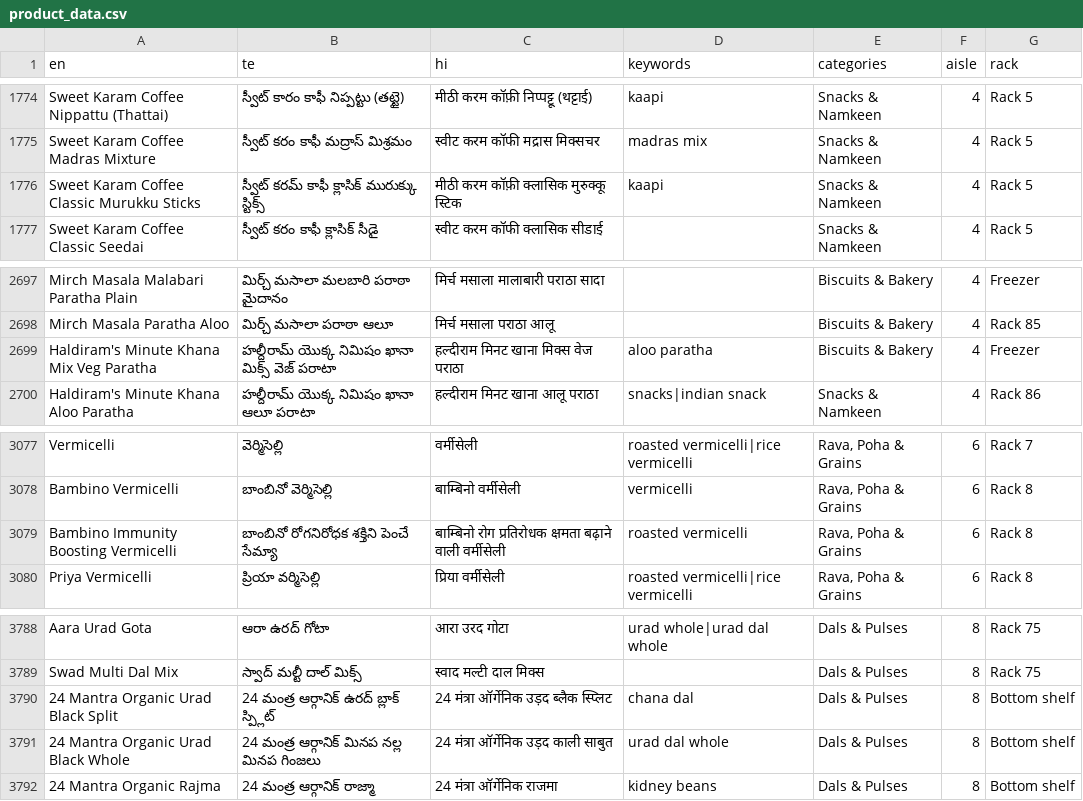
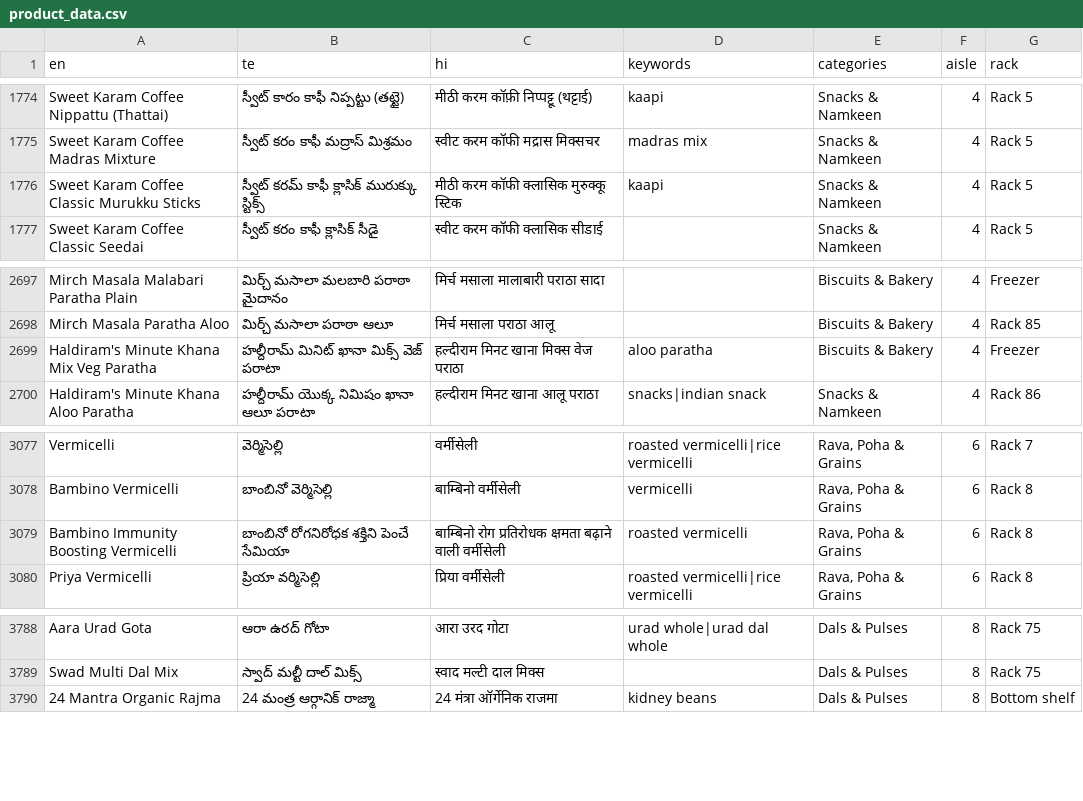
Before and after one commit to vajrang-b/bharatbazar, a CSV file: docs/json/product_data.csv (was docs/product_data.csv), drawn as a sheet; only a part is shown, gaps mark what is left out.

```diff
--- a/docs/product_data.csv
+++ b/docs/json/product_data.csv
@@ -1775,3 +1775,3 @@ Sweet Karam Coffee Nippattu (Thattai),స్వీట్ కారం కాఫ
 Sweet Karam Coffee Madras Mixture,స్వీట్ కరం కాఫీ మద్రాస్ మిశ్రమం,स्वीट करम कॉफी मद्रास मिक्सचर,madras mix,Snacks & Namkeen,4,Rack 5
-Sweet Karam Coffee Classic Murukku Sticks,స్వీట్ కరమ్ కాఫీ క్లాసిక్ మురుక్కు స్టిక్స్,मीठी करम कॉफ़ी क्लासिक मुरुक्कू स्टिक,kaapi,Snacks & Namkeen,4,Rack 5
+Sweet Karam Coffee Classic Murukku Sticks,స్వీట్ కరమ్ కాఫీ క్లాసిక్ మురుక్కు స్టిక్స్,मीठी करम कॉफी क्लासिक मुरुक्कू स्टिक,kaapi,Snacks & Namkeen,4,Rack 5
 Sweet Karam Coffee Classic Seedai,స్వీట్ కరం కాఫీ క్లాసిక్ సీడై,स्वीट करम कॉफी क्लासिक सीडाई,,Snacks & Namkeen,4,Rack 5
@@ -2698,3 +2698,3 @@ Mirch Masala Malabari Paratha Plain,మిర్చ్ మసాలా మలబ
 Mirch Masala Paratha Aloo,మిర్చ్ మసాలా పరాఠా ఆలూ,मिर्च मसाला पराठा आलू,,Biscuits & Bakery,4,Rack 85
-Haldiram's Minute Khana Mix Veg Paratha,హల్దీరామ్ యొక్క నిమిషం ఖానా మిక్స్ వెజ్ పరాటా,हल्दीराम मिनट खाना मिक्स वेज पराठा,aloo paratha,Biscuits & Bakery,4,Freezer
+Haldiram's Minute Khana Mix Veg Paratha,హల్దీరామ్ మినిట్ ఖానా మిక్స్ వెజ్ పరాటా,हल्दीराम मिनट खाना मिक्स वेज पराठा,aloo paratha,Biscuits & Bakery,4,Freezer
 Haldiram's Minute Khana Aloo Paratha,హల్దీరామ్ యొక్క నిమిషం ఖానా ఆలూ పరాటా,हल्दीराम मिनट खाना आलू पराठा,snacks|indian snack,Snacks & Namkeen,4,Rack 86
@@ -3078,3 +3078,3 @@ Vermicelli,వెర్మిసెల్లి,वर्मीसेली,roas
 Bambino Vermicelli,బాంబినో వెర్మిసెల్లి,बाम्बिनो वर्मीसेली,vermicelli,"Rava, Poha & Grains",6,Rack 8
-Bambino Immunity Boosting Vermicelli,బాంబినో రోగనిరోధక శక్తిని పెంచే సేమ్యా,बाम्बिनो रोग प्रतिरोधक क्षमता बढ़ाने वाली वर्मीसेली,roasted vermicelli,"Rava, Poha & Grains",6,Rack 8
+Bambino Immunity Boosting Vermicelli,బాంబినో రోగనిరోధక శక్తిని పెంచే సేమియా,बाम्बिनो रोग प्रतिरोधक क्षमता बढ़ाने वाली वर्मीसेली,roasted vermicelli,"Rava, Poha & Grains",6,Rack 8
 Priya Vermicelli,ప్రియా వర్మిసెల్లి,प्रिया वर्मीसेली,roasted vermicelli|rice vermicelli,"Rava, Poha & Grains",6,Rack 8
@@ -3789,4 +3789,2 @@ Aara Urad Gota,ఆరా ఉరద్ గోటా,आरा उरद गोट
 Swad Multi Dal Mix,స్వాద్ మల్టీ దాల్ మిక్స్,स्वाद मल्टी दाल मिक्स,,Dals & Pulses,8,Rack 75
-24 Mantra Organic Urad Black Split,24 మంత్ర ఆర్గానిక్ ఉరద్ బ్లాక్ స్ప్లిట్,24 मंत्रा ऑर्गेनिक उड़द ब्लैक स्प्लिट,chana dal,Dals & Pulses,8,Bottom shelf
-24 Mantra Organic Urad Black Whole,24 మంత్ర ఆర్గానిక్ మినప నల్ల మినప గింజలు,24 मंत्रा ऑर्गेनिक उड़द काली साबुत,urad dal whole,Dals & Pulses,8,Bottom shelf
 24 Mantra Organic Rajma,24 మంత్ర ఆర్గానిక్ రాజ్మా,24 मंत्रा ऑर्गेनिक राजमा,kidney beans,Dals & Pulses,8,Bottom shelf
```
Also changed, not shown: 30 other files.
